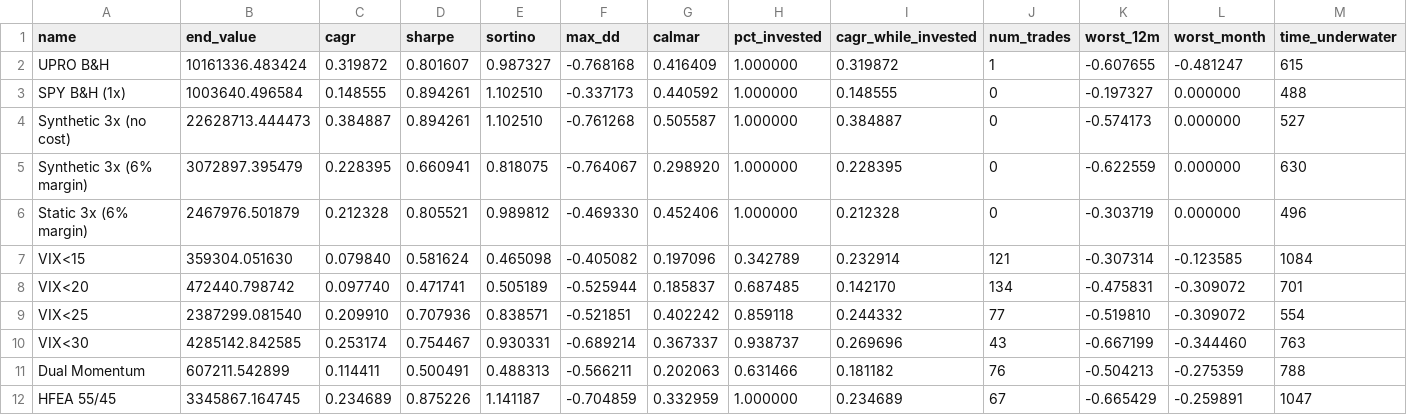
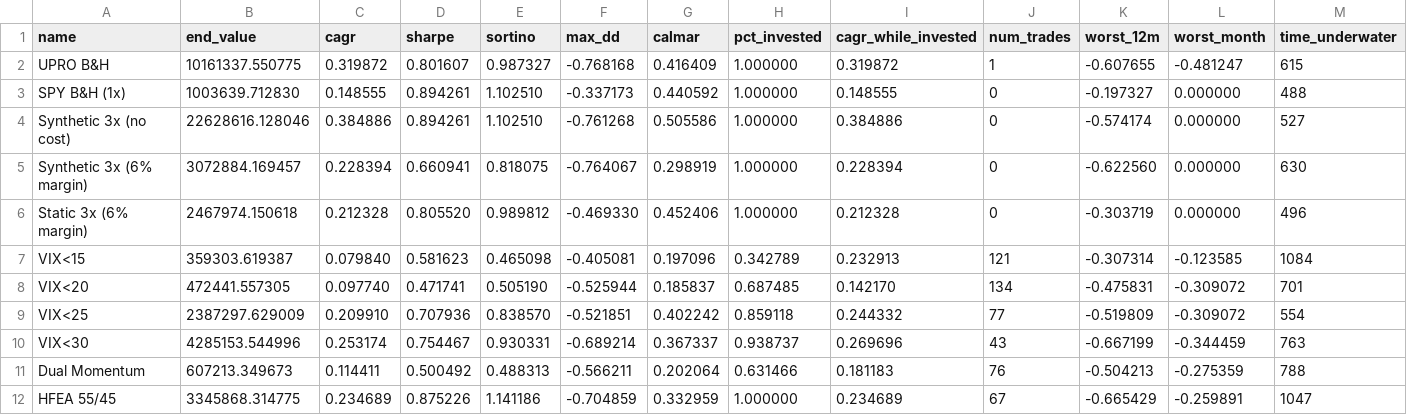
Before and after one commit to Blamb411/upro-timing-article, a CSV file: strategy_results.csv, drawn as a sheet; only a part is shown; the diff covers the shown part only.

```diff
--- a/strategy_results.csv
+++ b/strategy_results.csv
@@ -1,12 +1,12 @@
 name,end_value,cagr,sharpe,sortino,max_dd,calmar,pct_invested,cagr_while_invested,num_trades,worst_12m,worst_month,time_underwater
-UPRO B&H,10161336.483424,0.319872,0.801607,0.987327,-0.768168,0.416409,1.000000,0.319872,1,-0.607655,-0.481247,615
-SPY B&H (1x),1003640.496584,0.148555,0.894261,1.102510,-0.337173,0.440592,1.000000,0.148555,0,-0.197327,0.000000,488
-Synthetic 3x (no cost),22628713.444473,0.384887,0.894261,1.102510,-0.761268,0.505587,1.000000,0.384887,0,-0.574173,0.000000,527
-Synthetic 3x (6% margin),3072897.395479,0.228395,0.660941,0.818075,-0.764067,0.298920,1.000000,0.228395,0,-0.622559,0.000000,630
-Static 3x (6% margin),2467976.501879,0.212328,0.805521,0.989812,-0.469330,0.452406,1.000000,0.212328,0,-0.303719,0.000000,496
-VIX<15,359304.051630,0.079840,0.581624,0.465098,-0.405082,0.197096,0.342789,0.232914,121,-0.307314,-0.123585,1084
-VIX<20,472440.798742,0.097740,0.471741,0.505189,-0.525944,0.185837,0.687485,0.142170,134,-0.475831,-0.309072,701
-VIX<25,2387299.081540,0.209910,0.707936,0.838571,-0.521851,0.402242,0.859118,0.244332,77,-0.519810,-0.309072,554
-VIX<30,4285142.842585,0.253174,0.754467,0.930331,-0.689214,0.367337,0.938737,0.269696,43,-0.667199,-0.344460,763
-Dual Momentum,607211.542899,0.114411,0.500491,0.488313,-0.566211,0.202063,0.631466,0.181182,76,-0.504213,-0.275359,788
-HFEA 55/45,3345867.164745,0.234689,0.875226,1.141187,-0.704859,0.332959,1.000000,0.234689,67,-0.665429,-0.259891,1047
+UPRO B&H,10161337.550775,0.319872,0.801607,0.987327,-0.768168,0.416409,1.000000,0.319872,1,-0.607655,-0.481247,615
+SPY B&H (1x),1003639.712830,0.148555,0.894261,1.102510,-0.337173,0.440592,1.000000,0.148555,0,-0.197327,0.000000,488
+Synthetic 3x (no cost),22628616.128046,0.384886,0.894261,1.102510,-0.761268,0.505586,1.000000,0.384886,0,-0.574174,0.000000,527
+Synthetic 3x (6% margin),3072884.169457,0.228394,0.660941,0.818075,-0.764067,0.298919,1.000000,0.228394,0,-0.622560,0.000000,630
+Static 3x (6% margin),2467974.150618,0.212328,0.805520,0.989812,-0.469330,0.452406,1.000000,0.212328,0,-0.303719,0.000000,496
+VIX<15,359303.619387,0.079840,0.581623,0.465098,-0.405081,0.197096,0.342789,0.232913,121,-0.307314,-0.123585,1084
+VIX<20,472441.557305,0.097740,0.471741,0.505190,-0.525944,0.185837,0.687485,0.142170,134,-0.475831,-0.309072,701
+VIX<25,2387297.629009,0.209910,0.707936,0.838570,-0.521851,0.402242,0.859118,0.244332,77,-0.519809,-0.309072,554
+VIX<30,4285153.544996,0.253174,0.754467,0.930331,-0.689214,0.367337,0.938737,0.269696,43,-0.667199,-0.344459,763
+Dual Momentum,607213.349673,0.114411,0.500492,0.488313,-0.566211,0.202064,0.631466,0.181183,76,-0.504213,-0.275359,788
+HFEA 55/45,3345868.314775,0.234689,0.875226,1.141186,-0.704859,0.332959,1.000000,0.234689,67,-0.665429,-0.259891,1047
```
Also changed, not shown: 74 edited cells elsewhere in this file, 11 other files.
